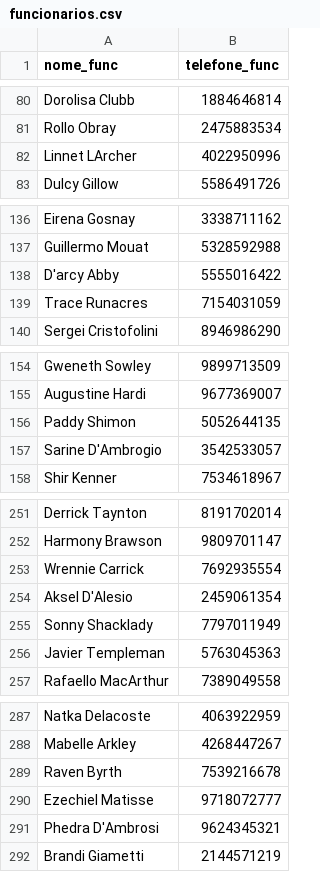
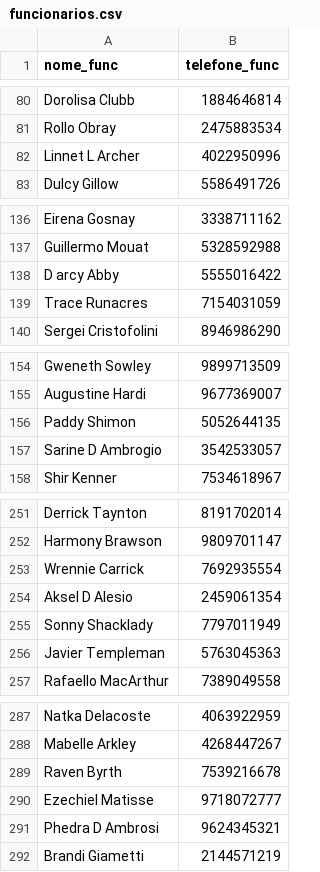
Before and after one commit to Marcoakira/Atividade14, a CSV file: app/bd/funcionarios.csv, drawn as a sheet; only a part is shown, gaps mark what is left out; the diff covers the shown part only.

```diff
--- a/app/bd/funcionarios.csv
+++ b/app/bd/funcionarios.csv
@@ -81,3 +81,3 @@ Dorolisa Clubb,1884646814
 Rollo Obray,2475883534
-Linnet LArcher,4022950996
+Linnet L Archer,4022950996
 Dulcy Gillow,5586491726
@@ -137,3 +137,3 @@ Eirena Gosnay,3338711162
 Guillermo Mouat,5328592988
-D'arcy Abby,5555016422
+D arcy Abby,5555016422
 Trace Runacres,7154031059
@@ -156,3 +156,3 @@ Augustine Hardi,9677369007
 Paddy Shimon,5052644135
-Sarine D'Ambrogio,3542533057
+Sarine D Ambrogio,3542533057
 Shir Kenner,7534618967
@@ -253,3 +253,3 @@ Harmony Brawson,9809701147
 Wrennie Carrick,7692935554
-Aksel D'Alesio,2459061354
+Aksel D Alesio,2459061354
 Sonny Shacklady,7797011949
@@ -290,3 +290,3 @@ Raven Byrth,7539216678
 Ezechiel Matisse,9718072777
-Phedra D'Ambrosi,9624345321
+Phedra D Ambrosi,9624345321
 Brandi Giametti,2144571219
```
Also changed, not shown: 4 edited cells elsewhere in this file, app/bd/clientes.csv, 3 other files.
